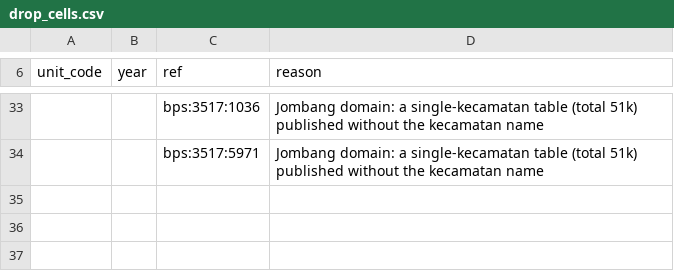
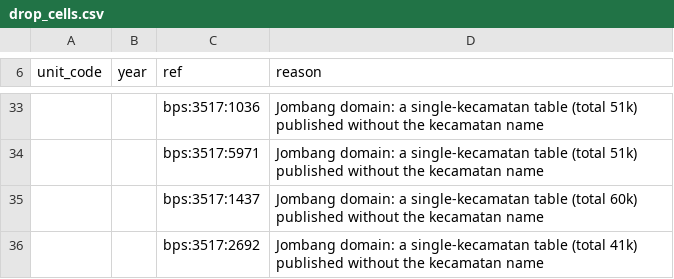
Before and after one commit to NaiyuJ/seasia_contemporary, a CSV file: konghucu/drop_cells.csv, drawn as a sheet; only a part is shown, gaps mark what is left out; the diff names each change by its address in the sheet, - before the commit and + after, or states it on an @@ line.

```diff
--- a/konghucu/drop_cells.csv
+++ b/konghucu/drop_cells.csv
+row 35:  |  | bps:3517:1437 | Jombang domain: a single-kecamatan table (total 60k) published without the kecamatan name
+row 36:  |  | bps:3517:2692 | Jombang domain: a single-kecamatan table (total 41k) published without the kecamatan name
```
